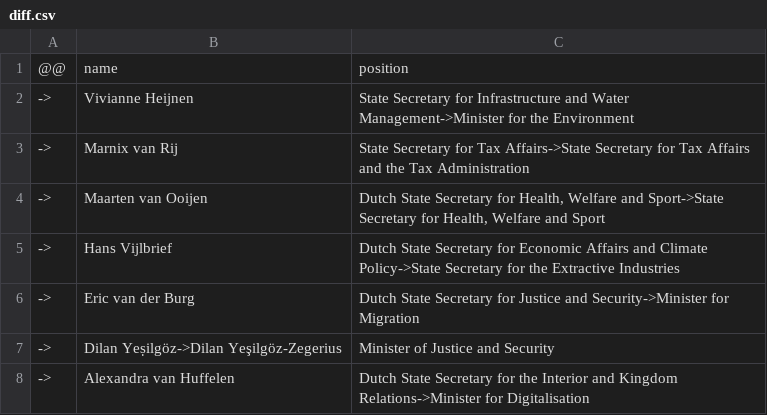
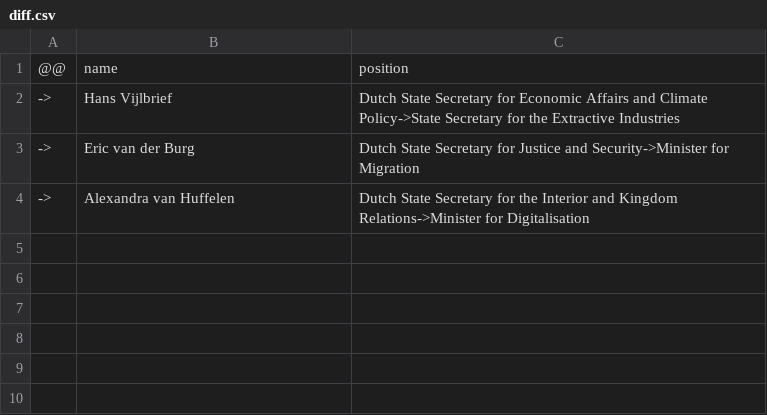
Before and after one commit to every-politician-scrapers/netherlands-cabinet, a CSV file: sources/official/diff.csv, drawn as a sheet.

Commit message:
Compare external sources to Wikidata

```diff
--- a/sources/official/diff.csv
+++ b/sources/official/diff.csv
@@ -1,8 +1,4 @@
 @@,name,position
-->,Vivianne Heijnen,State Secretary for Infrastructure and Water Management->Minister for the Environment
-->,Marnix van Rij,State Secretary for Tax Affairs->State Secretary for Tax Affairs and the Tax Administration
-->,Maarten van Ooijen,"Dutch State Secretary for Health, Welfare and Sport->State Secretary for Health, Welfare and Sport"
 ->,Hans Vijlbrief,Dutch State Secretary for Economic Affairs and Climate Policy->State Secretary for the Extractive Industries
 ->,Eric van der Burg,Dutch State Secretary for Justice and Security->Minister for Migration
-->,Dilan Yeṣilgöz->Dilan Yeşilgöz-Zegerius,Minister of Justice and Security
 ->,Alexandra van Huffelen,Dutch State Secretary for the Interior and Kingdom Relations->Minister for Digitalisation
```
Also changed, not shown: sources/official/wikidata.csv.
